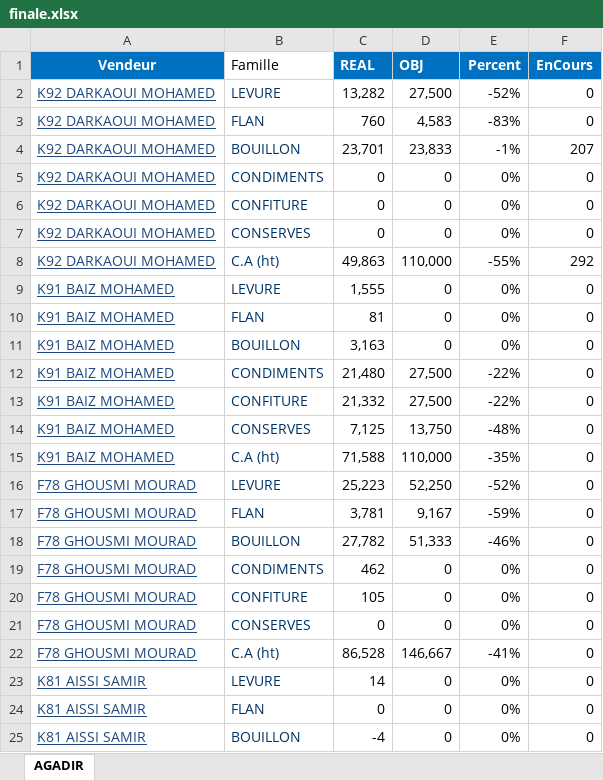
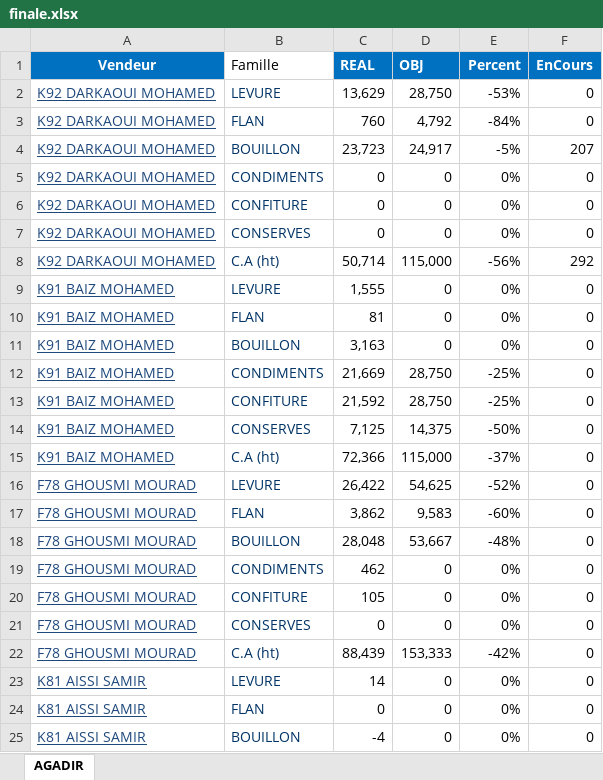
Before and after one commit to guostonline/CDZ-dashboard, an Excel workbook: finale.xlsx, sheet AGADIR, drawn as a sheet; only a part is shown; values as stored, in another font and other column widths than the file's, no borders; conditional formats not drawn; the diff covers the shown part only; the diff names each change by its address in the sheet, - before the commit and + after, or states it on an @@ line.

```diff
--- a/finale.xlsx (sheet AGADIR)
+++ b/finale.xlsx (sheet AGADIR)
-C2 (REAL): 13,282
+C2 (REAL): 13,629
-D2 (OBJ): 27,500
+D2 (OBJ): 28,750
-E2 (Percent): -52%
+E2 (Percent): -53%
-D3 (OBJ): 4,583
+D3 (OBJ): 4,792
-E3 (Percent): -83%
+E3 (Percent): -84%
-C4 (REAL): 23,701
+C4 (REAL): 23,723
-D4 (OBJ): 23,833
+D4 (OBJ): 24,917
-E4 (Percent): -1%
+E4 (Percent): -5%
-C8 (REAL): 49,863
+C8 (REAL): 50,714
-D8 (OBJ): 110,000
+D8 (OBJ): 115,000
-E8 (Percent): -55%
+E8 (Percent): -56%
-C12 (REAL): 21,480
+C12 (REAL): 21,669
-D12:D13 (OBJ): 27,500
+D12:D13 (OBJ): 28,750
-E12:E13 (Percent): -22%
+E12:E13 (Percent): -25%
-C13 (REAL): 21,332
+C13 (REAL): 21,592
-D14 (OBJ): 13,750
+D14 (OBJ): 14,375
-E14 (Percent): -48%
+E14 (Percent): -50%
-C15 (REAL): 71,588
+C15 (REAL): 72,366
-D15 (OBJ): 110,000
+D15 (OBJ): 115,000
-E15 (Percent): -35%
+E15 (Percent): -37%
-C16 (REAL): 25,223
+C16 (REAL): 26,422
-D16 (OBJ): 52,250
+D16 (OBJ): 54,625
-C17 (REAL): 3,781
+C17 (REAL): 3,862
-D17 (OBJ): 9,167
+D17 (OBJ): 9,583
-E17 (Percent): -59%
+E17 (Percent): -60%
-C18 (REAL): 27,782
+C18 (REAL): 28,048
-D18 (OBJ): 51,333
+D18 (OBJ): 53,667
-E18 (Percent): -46%
+E18 (Percent): -48%
-C22 (REAL): 86,528
+C22 (REAL): 88,439
-D22 (OBJ): 146,667
+D22 (OBJ): 153,333
-E22 (Percent): -41%
+E22 (Percent): -42%
```
Also changed, not shown: 1 added row, 1 removed row and 355 edited cells elsewhere in this sheet, 5 other files.
